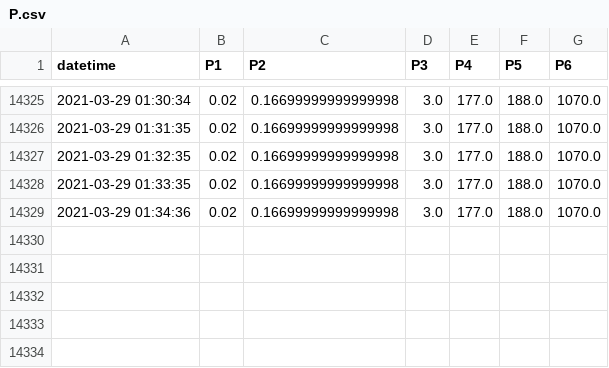
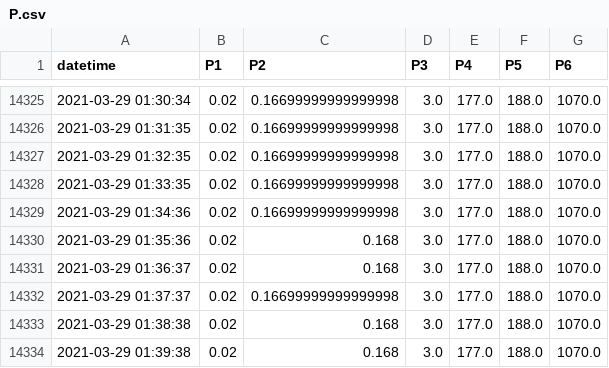
Before and after one commit to SciGEsN/SRC067, a CSV file: data/P.csv, drawn as a sheet; only a part is shown, gaps mark what is left out.

```diff
--- a/data/P.csv
+++ b/data/P.csv
@@ -14329 +14329,6 @@ datetime,P1,P2,P3,P4,P5,P6
 2021-03-29 01:34:36,0.02,0.16699999999999998,3.0,177.0,188.0,1070.0
+2021-03-29 01:35:36,0.02,0.168,3.0,177.0,188.0,1070.0
+2021-03-29 01:36:37,0.02,0.168,3.0,177.0,188.0,1070.0
+2021-03-29 01:37:37,0.02,0.16699999999999998,3.0,177.0,188.0,1070.0
+2021-03-29 01:38:38,0.02,0.168,3.0,177.0,188.0,1070.0
+2021-03-29 01:39:38,0.02,0.168,3.0,177.0,188.0,1070.0
```
Also changed, not shown: data/T1.csv, data/T2.csv, 8 other files.
